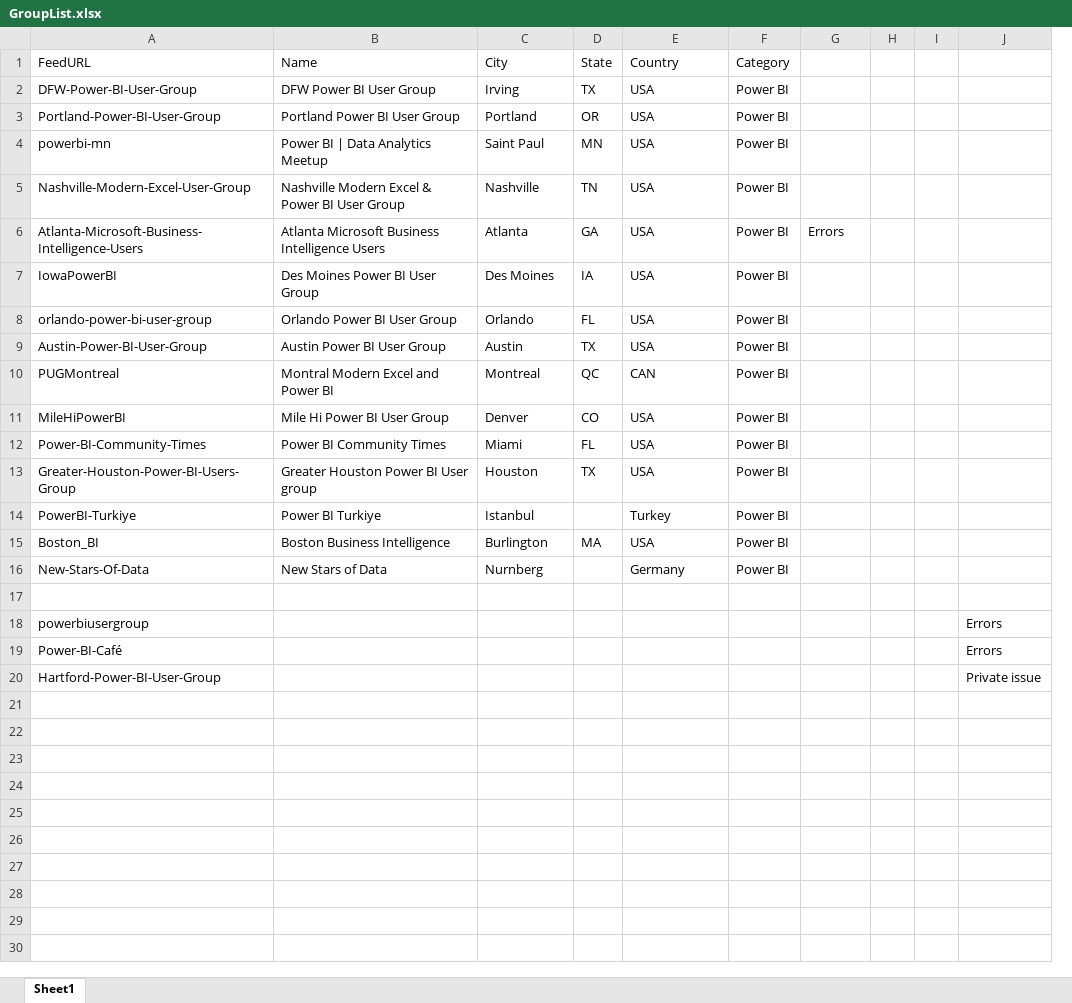
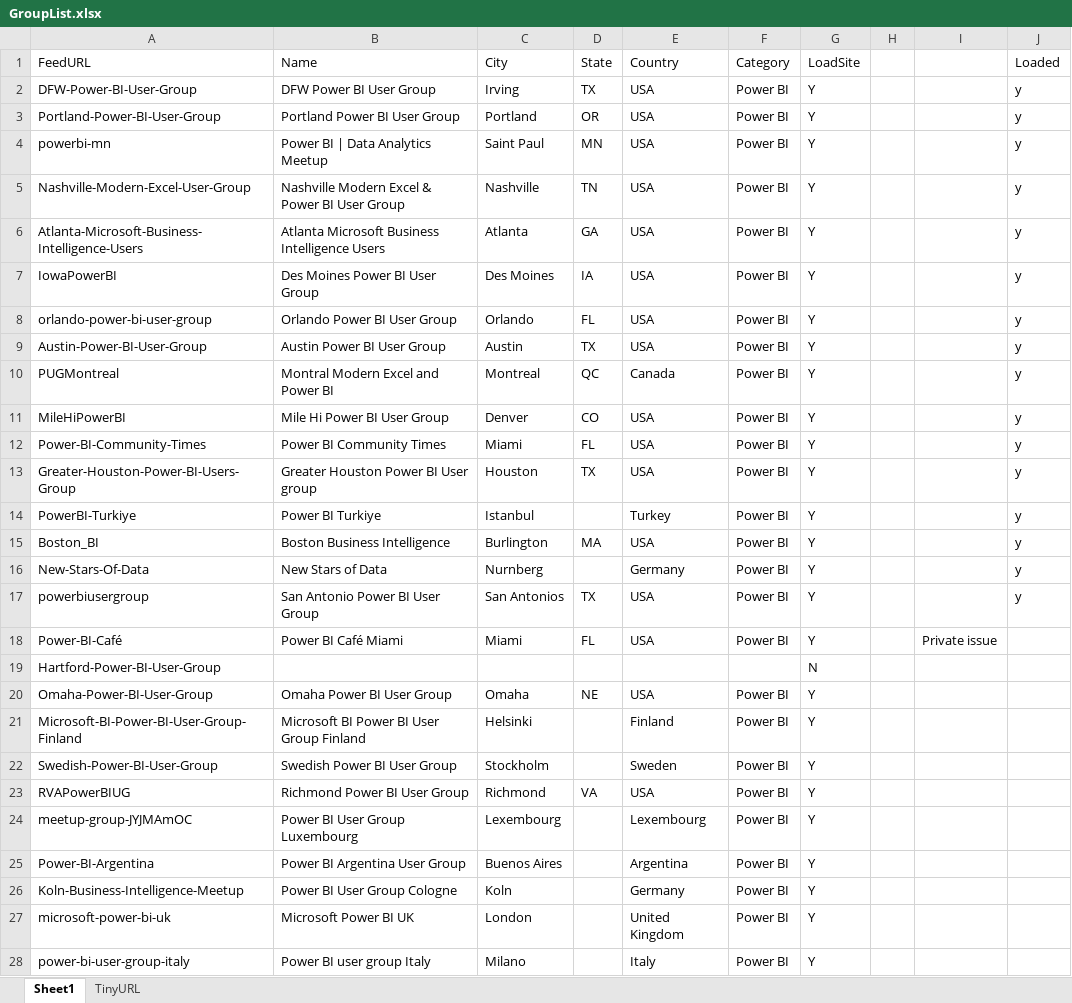
Before and after one commit to kevarnold972/blogshare, an Excel workbook: Meetup/GroupList.xlsx, sheet Sheet1, drawn as a sheet; only a part is shown; values as stored, in another font and other column widths than the file's, no borders; table styles not drawn; removed rows and columns are numbered as before the commit, all else as after; the diff covers the shown part only; the diff names each change by its address in the sheet, - before the commit and + after, or states it on an @@ line.

```diff
--- a/Meetup/GroupList.xlsx (sheet Sheet1)
+++ b/Meetup/GroupList.xlsx (sheet Sheet1)
+sheet tab: TinyURL
-column I, empty
+column J (Loaded), rows 2-17: all y
-G1: (empty)
+G1: LoadSite
-G2:G5 (LoadSite): (empty)
+G2:G5 (LoadSite): Y
-G6 (LoadSite): Errors
+G6 (LoadSite): Y
-G7:G16 (LoadSite): (empty)
+G7:G16 (LoadSite): Y
-E10 (Country): CAN
+E10 (Country): Canada
-row 17: (empty)
-B17 (Name): (empty)
+B17 (Name): San Antonio Power BI User Group
-C17 (City): (empty)
+C17 (City): San Antonios
-D17 (State): (empty)
+D17 (State): TX
-E17:E18 (Country): (empty)
+E17:E18 (Country): USA
-F17:F18 (Category): (empty)
+F17:F18 (Category): Power BI
-G17:G18 (LoadSite): (empty)
+G17:G18 (LoadSite): Y
-I17: Errors
+I17: (empty)
-B18 (Name): (empty)
+B18 (Name): Power BI Café Miami
-C18 (City): (empty)
+C18 (City): Miami
-D18 (State): (empty)
+D18 (State): FL
-I18: Errors
+I18: Private issue
-G19 (LoadSite): (empty)
+G19 (LoadSite): N
-I19: Private issue
+I19: (empty)
+row 20: Omaha-Power-BI-User-Group | Omaha Power BI User Group | Omaha | NE | USA | Power BI | Y
+row 21: Microsoft-BI-Power-BI-User-Group-Finland | Microsoft BI Power BI User Group Finland | Helsinki |  | Finland | Power BI | Y
+row 22: Swedish-Power-BI-User-Group | Swedish Power BI User Group | Stockholm |  | Sweden | Power BI | Y
+row 23: RVAPowerBIUG | Richmond Power BI User Group | Richmond | VA | USA | Power BI | Y
+row 24: meetup-group-JYJMAmOC | Power BI User Group Luxembourg | Lexembourg |  | Lexembourg | Power BI | Y
+row 25: Power-BI-Argentina | Power BI Argentina User Group | Buenos Aires |  | Argentina | Power BI | Y
+row 26: Koln-Business-Intelligence-Meetup | Power BI User Group Cologne | Koln |  | Germany | Power BI | Y
+row 27: microsoft-power-bi-uk | Microsoft Power BI UK | London |  | United Kingdom | Power BI | Y
+row 28: power-bi-user-group-italy | Power BI user group Italy | Milano |  | Italy | Power BI | Y
```
Also changed, not shown: 103 added rows elsewhere in this sheet, 3 other files.
